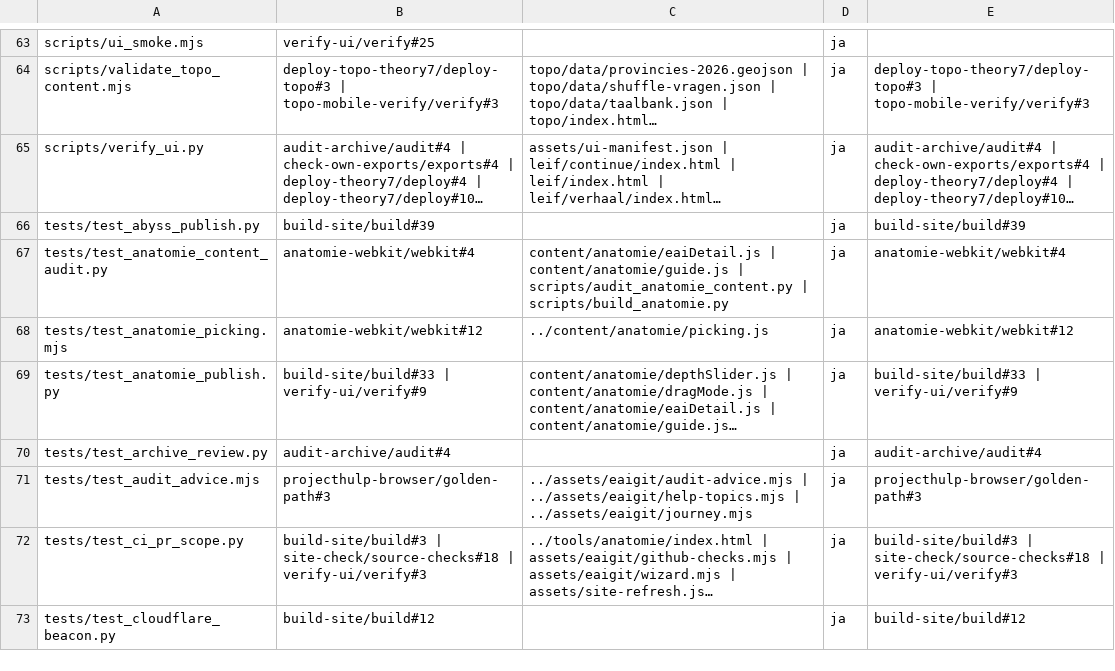
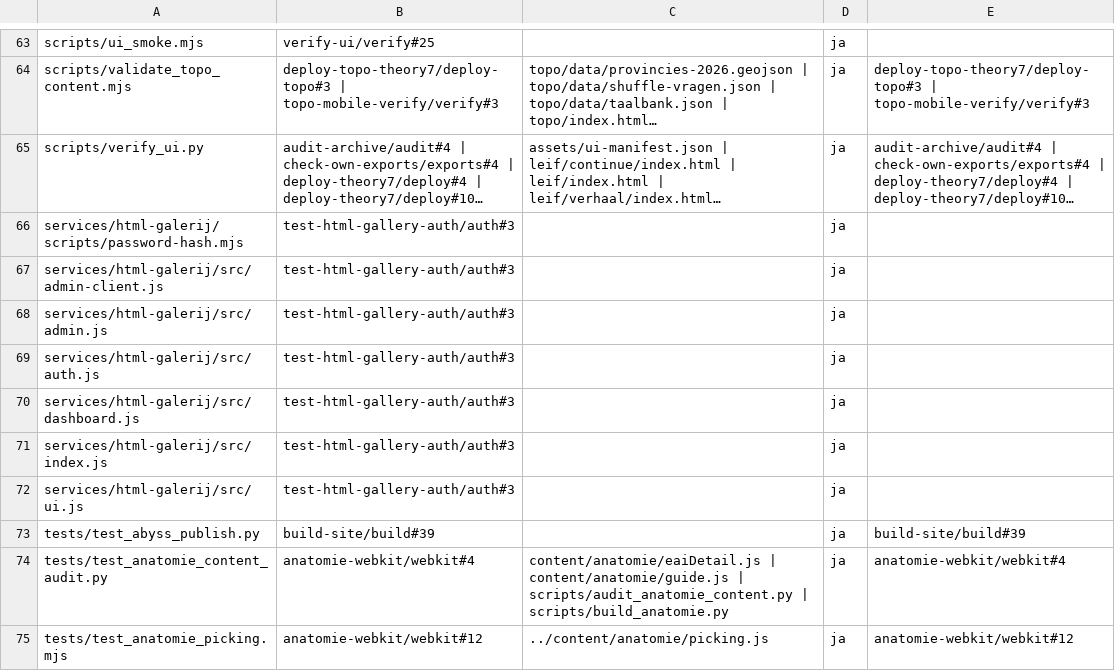
Before and after one commit to E-AI-MODEL/website, a CSV file: docs/ci-audit/tests.csv, drawn as a sheet; only a part is shown, gaps mark what is left out; the shorter side is filled out with more unchanged rows; long unchanged cells end in …; the diff names each change by its address in the sheet, - before the commit and + after, or states it on an @@ line.

Commit message:
Record gallery syntax-check inputs in historical audit

```diff
--- a/docs/ci-audit/tests.csv
+++ b/docs/ci-audit/tests.csv
+row 66: services/html-galerij/scripts/password-hash.mjs | test-html-gallery-auth/auth#3 |  | ja
+row 67: services/html-galerij/src/admin-client.js | test-html-gallery-auth/auth#3 |  | ja
+row 68: services/html-galerij/src/admin.js | test-html-gallery-auth/auth#3 |  | ja
+row 69: services/html-galerij/src/auth.js | test-html-gallery-auth/auth#3 |  | ja
+row 70: services/html-galerij/src/dashboard.js | test-html-gallery-auth/auth#3 |  | ja
+row 71: services/html-galerij/src/index.js | test-html-gallery-auth/auth#3 |  | ja
+row 72: services/html-galerij/src/ui.js | test-html-gallery-auth/auth#3 |  | ja
```
Also changed, not shown: docs/ci-audit/stappen.csv, 1 other file.
